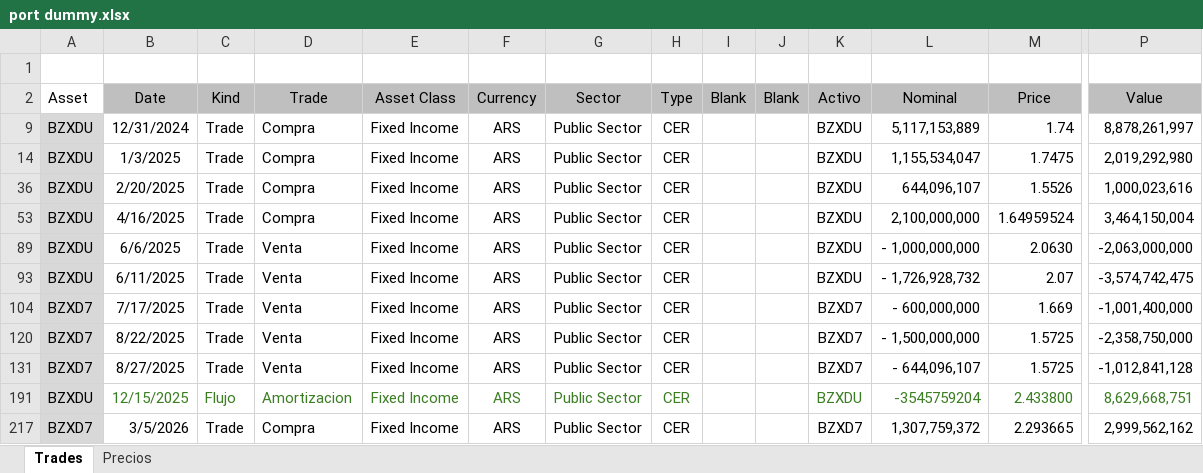
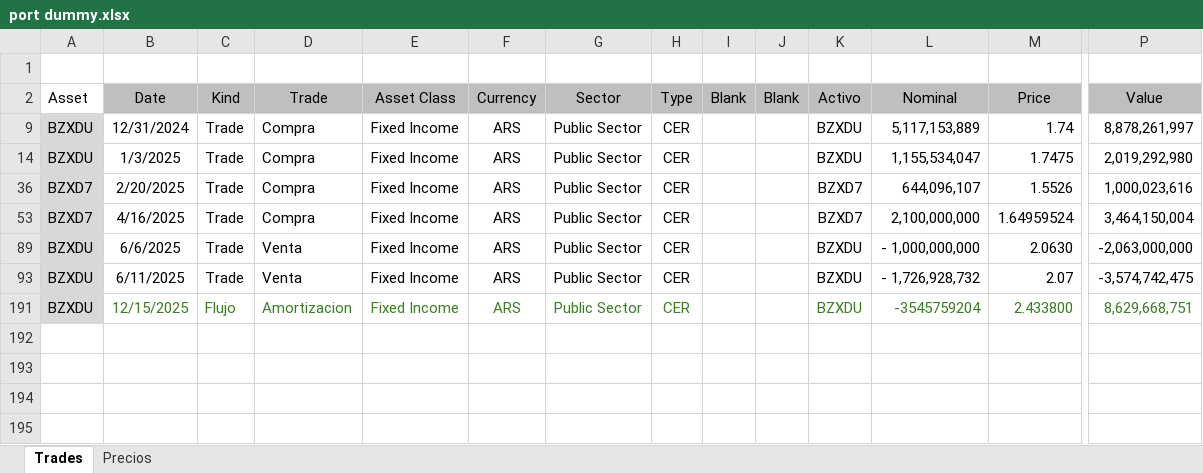
Before and after one commit to santyago-pixel/analisis-de-portafolio, an Excel workbook: port dummy.xlsx, sheet Trades, drawn as a sheet; only a part is shown, gaps mark what is left out; values as stored, in another font and other column widths than the file's, no borders; conditional formats not drawn; rows hold the shown columns only; the diff names each change by its address in the sheet, - before the commit and + after, or states it on an @@ line.

Commit message:
Update port dummy.xlsx

```diff
--- a/port dummy.xlsx (sheet Trades)
+++ b/port dummy.xlsx (sheet Trades)
-A36 (Asset): BZXDU
+A36 (Asset): BZXD7
-K36 (Activo): BZXDU
+K36 (Activo): BZXD7
-A53 (Asset): BZXDU
+A53 (Asset): BZXD7
-K53 (Activo): BZXDU
+K53 (Activo): BZXD7
@@ row 104 hidden: BZXD7 | 7/17/2025 | Trade | Venta | Fixed Income | ARS | Public Sector | CER |  |  | BZXD7 | - 600,000,000 | 1.669 | -1,001,400,000 @@
@@ row 120 hidden: BZXD7 | 8/22/2025 | Trade | Venta | Fixed Income | ARS | Public Sector | CER |  |  | BZXD7 | - 1,500,000,000 | 1.5725 | -2,358,750,000 @@
@@ row 131 hidden: BZXD7 | 8/27/2025 | Trade | Venta | Fixed Income | ARS | Public Sector | CER |  |  | BZXD7 | - 644,096,107 | 1.5725 | -1,012,841,128 @@
@@ row 217 hidden: BZXD7 | 3/5/2026 | Trade | Compra | Fixed Income | ARS | Public Sector | CER |  |  | BZXD7 | 1,307,759,372 | 2.293665 | 2,999,562,162 @@
```
Also changed, not shown: hidden cells.
